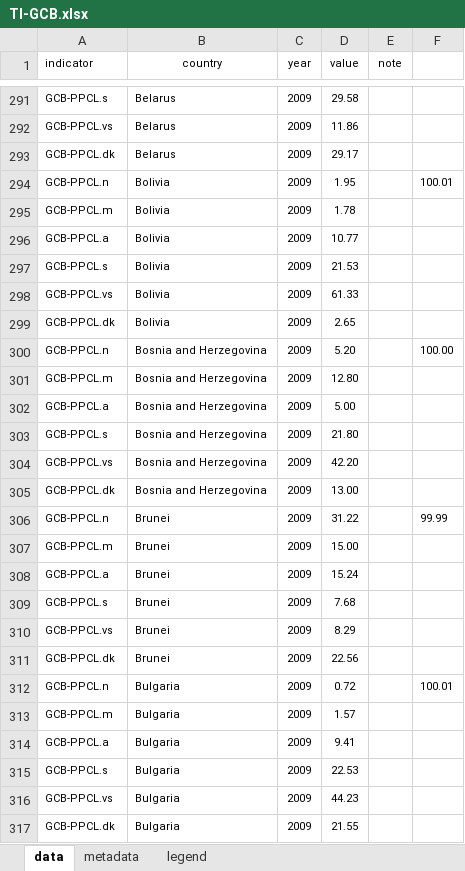
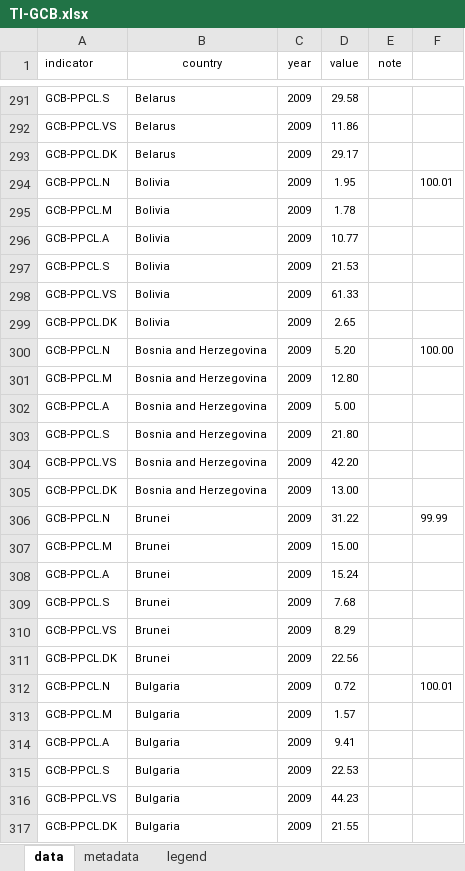
Before and after one commit to landportal/landbook-importers, an Excel workbook: Simple_XLS_Importer/data/TI-GCB/TI-GCB.xlsx, sheet data, drawn as a sheet; only a part is shown, gaps mark what is left out; values as stored, in another font and other column widths than the file's, no borders; the diff covers the shown part only; the diff names each change by its address in the sheet, - before the commit and + after, or states it on an @@ line.

Commit message:
fix ID of the indicator, due to issue with lower case letters

```diff
--- a/Simple_XLS_Importer/data/TI-GCB/TI-GCB.xlsx (sheet data)
+++ b/Simple_XLS_Importer/data/TI-GCB/TI-GCB.xlsx (sheet data)
-A291 (indicator): GCB-PPCL.s
+A291 (indicator): GCB-PPCL.S
-A292 (indicator): GCB-PPCL.vs
+A292 (indicator): GCB-PPCL.VS
-A293 (indicator): GCB-PPCL.dk
+A293 (indicator): GCB-PPCL.DK
-A294 (indicator): GCB-PPCL.n
+A294 (indicator): GCB-PPCL.N
-A295 (indicator): GCB-PPCL.m
+A295 (indicator): GCB-PPCL.M
-A296 (indicator): GCB-PPCL.a
+A296 (indicator): GCB-PPCL.A
-A297 (indicator): GCB-PPCL.s
+A297 (indicator): GCB-PPCL.S
-A298 (indicator): GCB-PPCL.vs
+A298 (indicator): GCB-PPCL.VS
-A299 (indicator): GCB-PPCL.dk
+A299 (indicator): GCB-PPCL.DK
-A300 (indicator): GCB-PPCL.n
+A300 (indicator): GCB-PPCL.N
-A301 (indicator): GCB-PPCL.m
+A301 (indicator): GCB-PPCL.M
-A302 (indicator): GCB-PPCL.a
+A302 (indicator): GCB-PPCL.A
-A303 (indicator): GCB-PPCL.s
+A303 (indicator): GCB-PPCL.S
-A304 (indicator): GCB-PPCL.vs
+A304 (indicator): GCB-PPCL.VS
-A305 (indicator): GCB-PPCL.dk
+A305 (indicator): GCB-PPCL.DK
-A306 (indicator): GCB-PPCL.n
+A306 (indicator): GCB-PPCL.N
-A307 (indicator): GCB-PPCL.m
+A307 (indicator): GCB-PPCL.M
-A308 (indicator): GCB-PPCL.a
+A308 (indicator): GCB-PPCL.A
-A309 (indicator): GCB-PPCL.s
+A309 (indicator): GCB-PPCL.S
-A310 (indicator): GCB-PPCL.vs
+A310 (indicator): GCB-PPCL.VS
-A311 (indicator): GCB-PPCL.dk
+A311 (indicator): GCB-PPCL.DK
-A312 (indicator): GCB-PPCL.n
+A312 (indicator): GCB-PPCL.N
-A313 (indicator): GCB-PPCL.m
+A313 (indicator): GCB-PPCL.M
-A314 (indicator): GCB-PPCL.a
+A314 (indicator): GCB-PPCL.A
-A315 (indicator): GCB-PPCL.s
+A315 (indicator): GCB-PPCL.S
-A316 (indicator): GCB-PPCL.vs
+A316 (indicator): GCB-PPCL.VS
-A317 (indicator): GCB-PPCL.dk
+A317 (indicator): GCB-PPCL.DK
```
Also changed, not shown: 801 edited cells elsewhere in this sheet, sheet legend.
